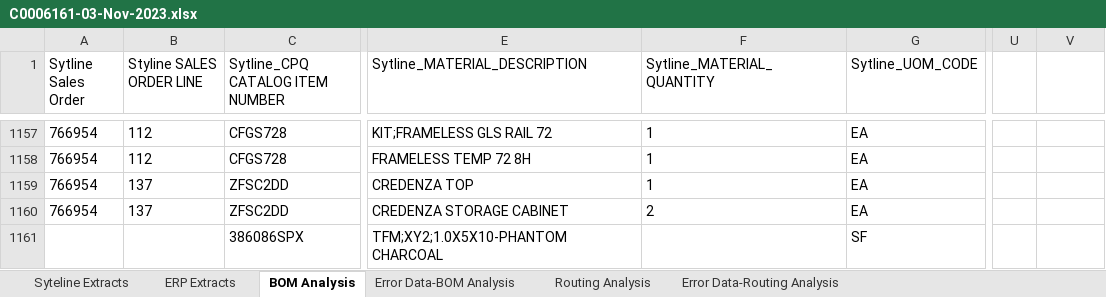
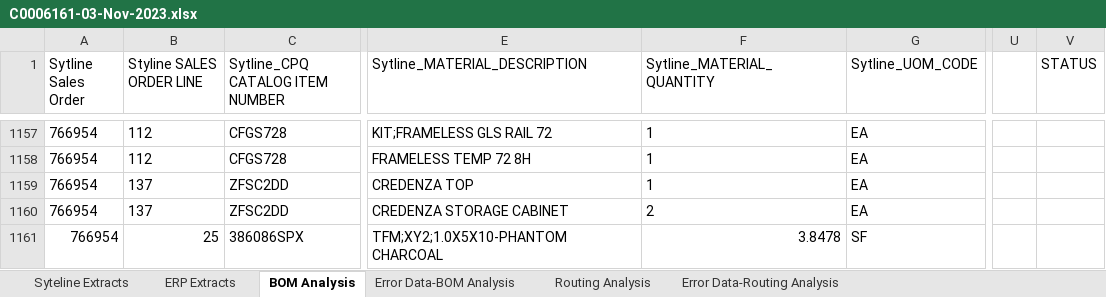
Before and after one commit to Prasanna-Spectrum7/Fellowes-validation, an Excel workbook: Output/C0006161-03-Nov-2023.xlsx, sheet BOM Analysis, drawn as a sheet; only a part is shown, gaps mark what is left out; values as stored, in another font and other column widths than the file's, no borders; the diff names each change by its address in the sheet, - before the commit and + after, or states it on an @@ line.

```diff
--- a/Output/C0006161-03-Nov-2023.xlsx (sheet BOM Analysis)
+++ b/Output/C0006161-03-Nov-2023.xlsx (sheet BOM Analysis)
-V1: (empty)
+V1: STATUS
-A1161 (Sytline Sales Order): (empty)
+A1161 (Sytline Sales Order): 766954
-B1161 (Styline SALES ORDER LINE): (empty)
+B1161 (Styline SALES ORDER LINE): 25
-F1161 (Sytline_MATERIAL_QUANTITY): (empty)
+F1161 (Sytline_MATERIAL_QUANTITY): 3.8478
```
Also changed, not shown: sheet Error Data-BOM Analysis, sheet Syteline Extracts, Input_Automation/Phantom Items.xlsx, Oracle_ERP_Extract_files/C0007194-DEV7-CPQ-0952-Oracle Dev7 Extract.xlsx, 32 other files.
